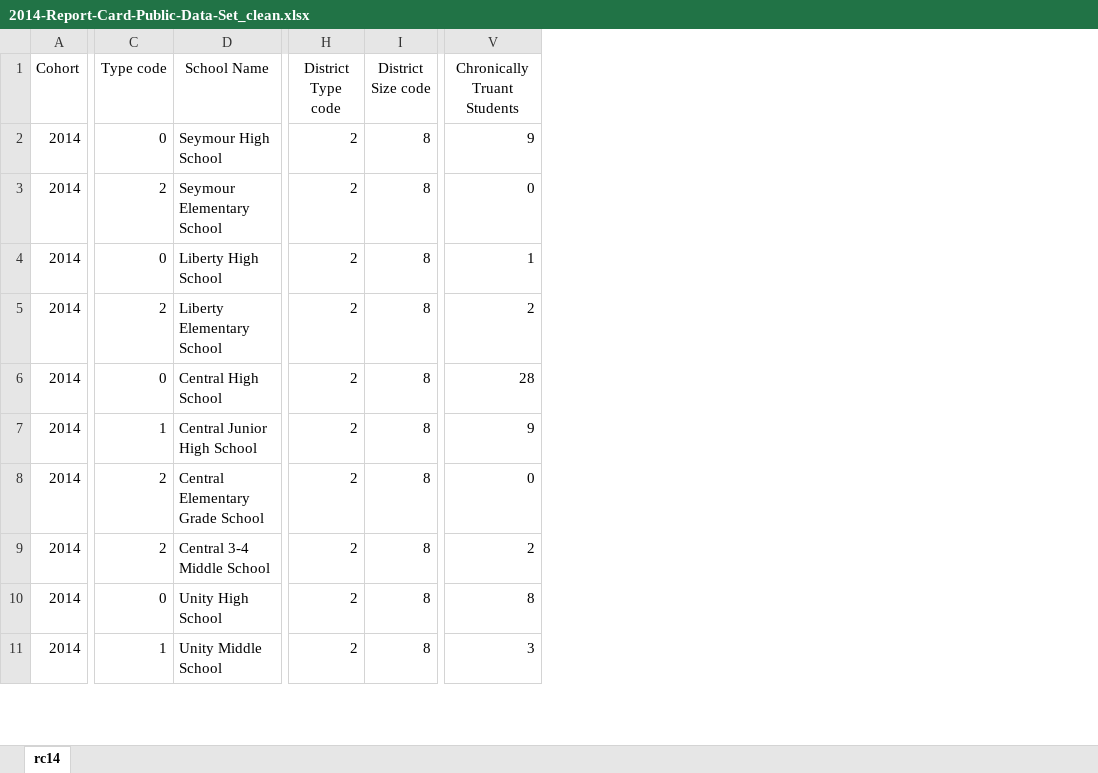
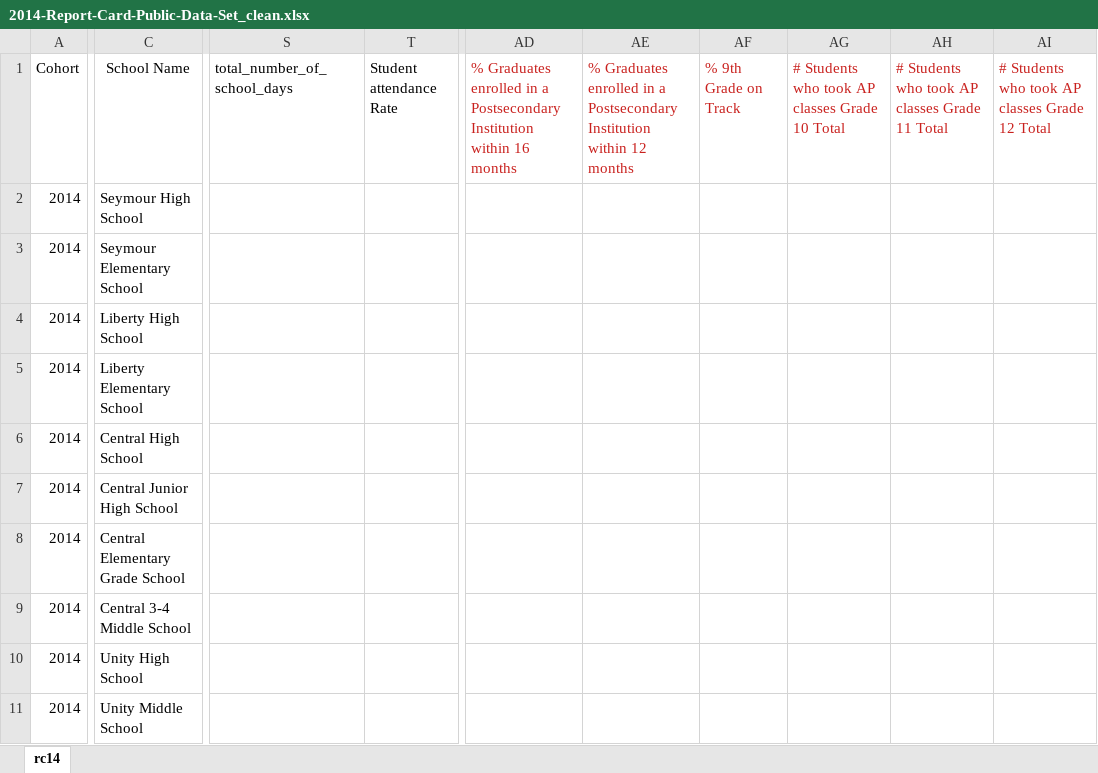
Before and after one commit to dannmorr/predicting-ibse-graduation-rate, an Excel workbook: data/2014-Report-Card-Public-Data-Set_clean.xlsx, sheet rc14, drawn as a sheet; only a part is shown, gaps mark what is left out; values as stored, in another font and other column widths than the file's, no borders; removed rows and columns are numbered as before the commit, all else as after; the diff names each change by its address in the sheet, - before the commit and + after, or states it on an @@ line.

```diff
--- a/data/2014-Report-Card-Public-Data-Set_clean.xlsx (sheet rc14)
+++ b/data/2014-Report-Card-Public-Data-Set_clean.xlsx (sheet rc14)
-column C (Type code), rows 2-11: 0 | 2 | 0 | 2 | 0 | 1 | 2 | 2 | 0 | 1
-column H (District Type code), rows 2-11: all 2
-column I (District Size code), rows 2-11: all 8
-column V (Chronically Truant Students), rows 2-11: 9 | 0 | 1 | 2 | 28 | 9 | 0 | 2 | 8 | 3
+column S (total_number_of_school_days), empty
+column T (Student attendance Rate), empty
+column AD, row 1: % Graduates enrolled in a Postsecondary Institution within 16 months
+column AE, row 1: % Graduates enrolled in a Postsecondary Institution within 12 months
+column AF (% 9th Grade on Track), empty
+column AG, row 1: # Students who took AP classes Grade 10 Total
+column AH, row 1: # Students who took AP classes Grade 11 Total
+column AI, row 1: # Students who took AP classes Grade 12 Total
```
Also changed, not shown: data/2013-Report-Card-Public-Data-Set_clean.xlsx, data/2015-Report-Card-Public-Data-Set_clean.xlsx, 6 other files.
